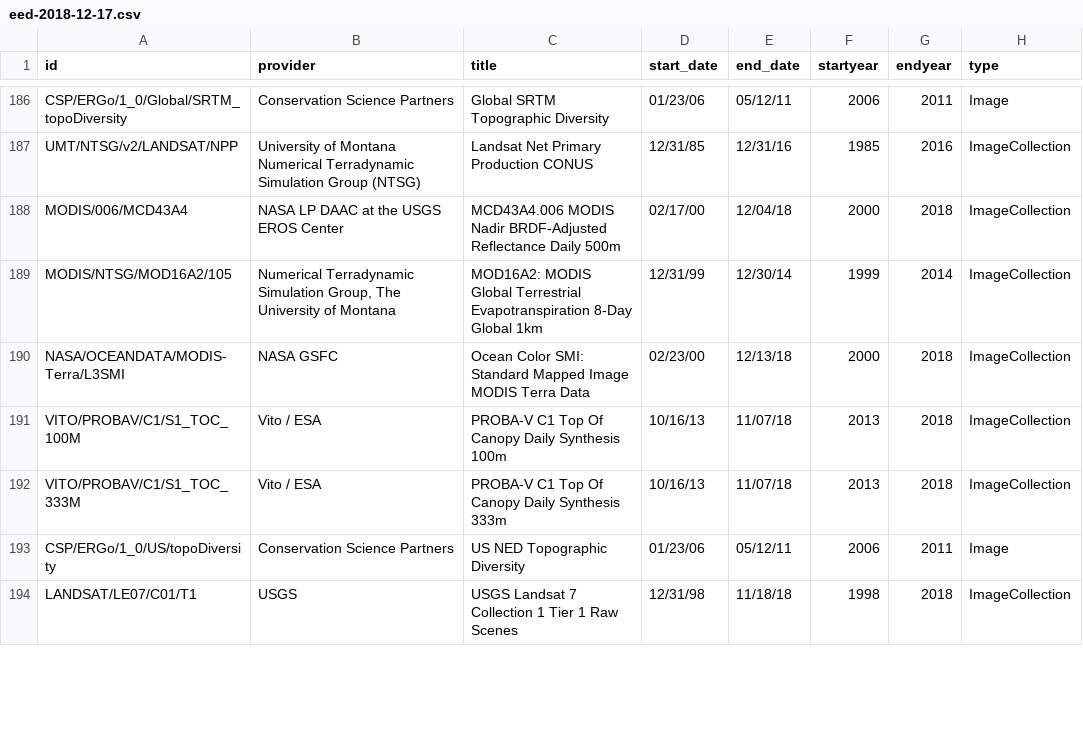
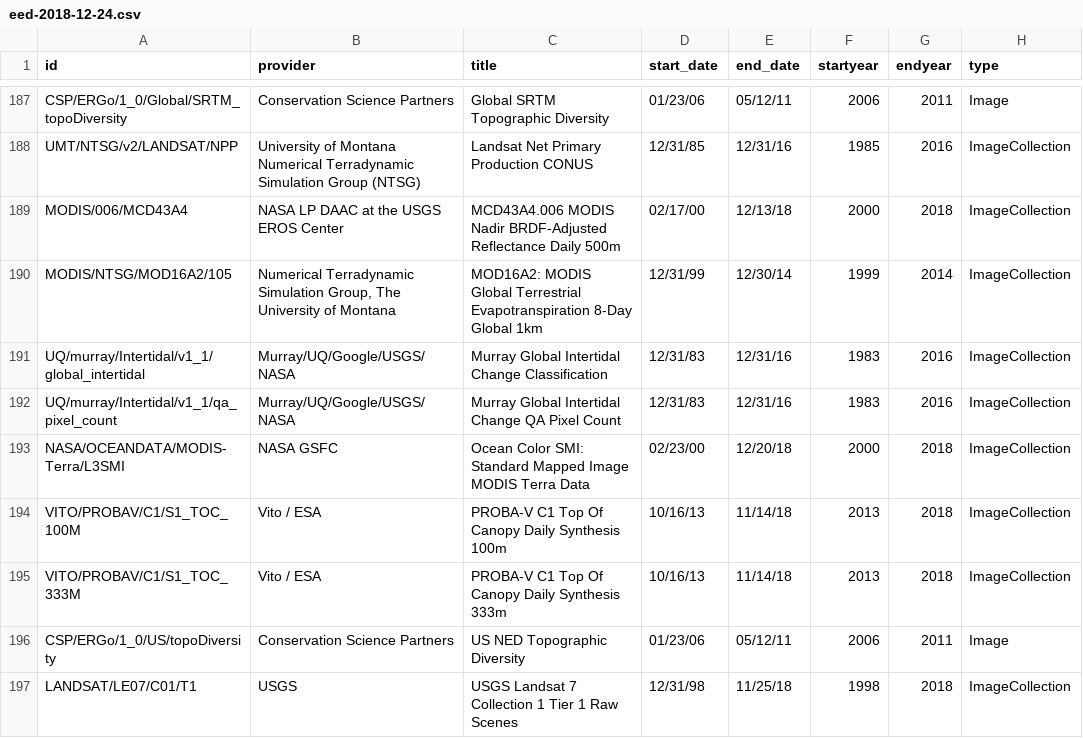
Before and after one commit to JenniferLeeo/openapi, a CSV file: eed-2018-12-24.csv (was eed-2018-12-17.csv), drawn as a sheet; only a part is shown, gaps mark what is left out; the diff covers the shown part only.

Commit message:
Updated Dataset List 2018-12-24

```diff
--- a/eed-2018-12-17.csv
+++ b/eed-2018-12-24.csv
@@ -187,8 +188,10 @@ CSP/ERGo/1_0/Global/SRTM_topoDiversity,Conservation Science Partners,Global SRTM
 UMT/NTSG/v2/LANDSAT/NPP,University of Montana Numerical Terradynamic Simulation Group (NTSG),Landsat Net Primary Production CONUS,12/31/85,12/31/16,1985,2016,ImageCollection
-MODIS/006/MCD43A4,NASA LP DAAC at the USGS EROS Center,MCD43A4.006 MODIS Nadir BRDF-Adjusted Reflectance Daily 500m,02/17/00,12/04/18,2000,2018,ImageCollection
+MODIS/006/MCD43A4,NASA LP DAAC at the USGS EROS Center,MCD43A4.006 MODIS Nadir BRDF-Adjusted Reflectance Daily 500m,02/17/00,12/13/18,2000,2018,ImageCollection
 MODIS/NTSG/MOD16A2/105,"Numerical Terradynamic Simulation Group, The University of Montana",MOD16A2: MODIS Global Terrestrial Evapotranspiration 8-Day Global 1km,12/31/99,12/30/14,1999,2014,ImageCollection
-NASA/OCEANDATA/MODIS-Terra/L3SMI,NASA GSFC,Ocean Color SMI: Standard Mapped Image MODIS Terra Data,02/23/00,12/13/18,2000,2018,ImageCollection
-VITO/PROBAV/C1/S1_TOC_100M,Vito / ESA,PROBA-V C1 Top Of Canopy Daily Synthesis 100m,10/16/13,11/07/18,2013,2018,ImageCollection
-VITO/PROBAV/C1/S1_TOC_333M,Vito / ESA,PROBA-V C1 Top Of Canopy Daily Synthesis 333m,10/16/13,11/07/18,2013,2018,ImageCollection
+UQ/murray/Intertidal/v1_1/global_intertidal,Murray/UQ/Google/USGS/NASA,Murray Global Intertidal Change Classification,12/31/83,12/31/16,1983,2016,ImageCollection
+UQ/murray/Intertidal/v1_1/qa_pixel_count,Murray/UQ/Google/USGS/NASA,Murray Global Intertidal Change QA Pixel Count,12/31/83,12/31/16,1983,2016,ImageCollection
+NASA/OCEANDATA/MODIS-Terra/L3SMI,NASA GSFC,Ocean Color SMI: Standard Mapped Image MODIS Terra Data,02/23/00,12/20/18,2000,2018,ImageCollection
+VITO/PROBAV/C1/S1_TOC_100M,Vito / ESA,PROBA-V C1 Top Of Canopy Daily Synthesis 100m,10/16/13,11/14/18,2013,2018,ImageCollection
+VITO/PROBAV/C1/S1_TOC_333M,Vito / ESA,PROBA-V C1 Top Of Canopy Daily Synthesis 333m,10/16/13,11/14/18,2013,2018,ImageCollection
 CSP/ERGo/1_0/US/topoDiversity,Conservation Science Partners,US NED Topographic Diversity,01/23/06,05/12/11,2006,2011,Image
-LANDSAT/LE07/C01/T1,USGS,USGS Landsat 7 Collection 1 Tier 1 Raw Scenes,12/31/98,11/18/18,1998,2018,ImageCollection
+LANDSAT/LE07/C01/T1,USGS,USGS Landsat 7 Collection 1 Tier 1 Raw Scenes,12/31/98,11/25/18,1998,2018,ImageCollection
```
Also changed, not shown: 1 added row and 72 edited cells elsewhere in this file, 1 other file.
